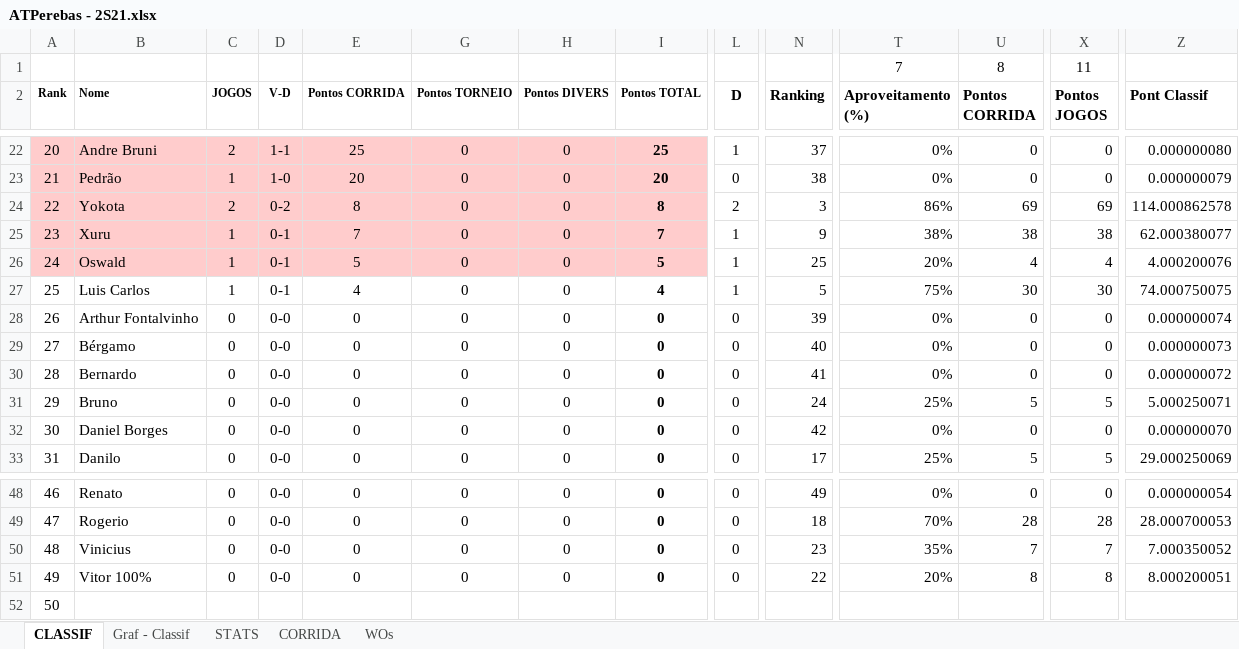
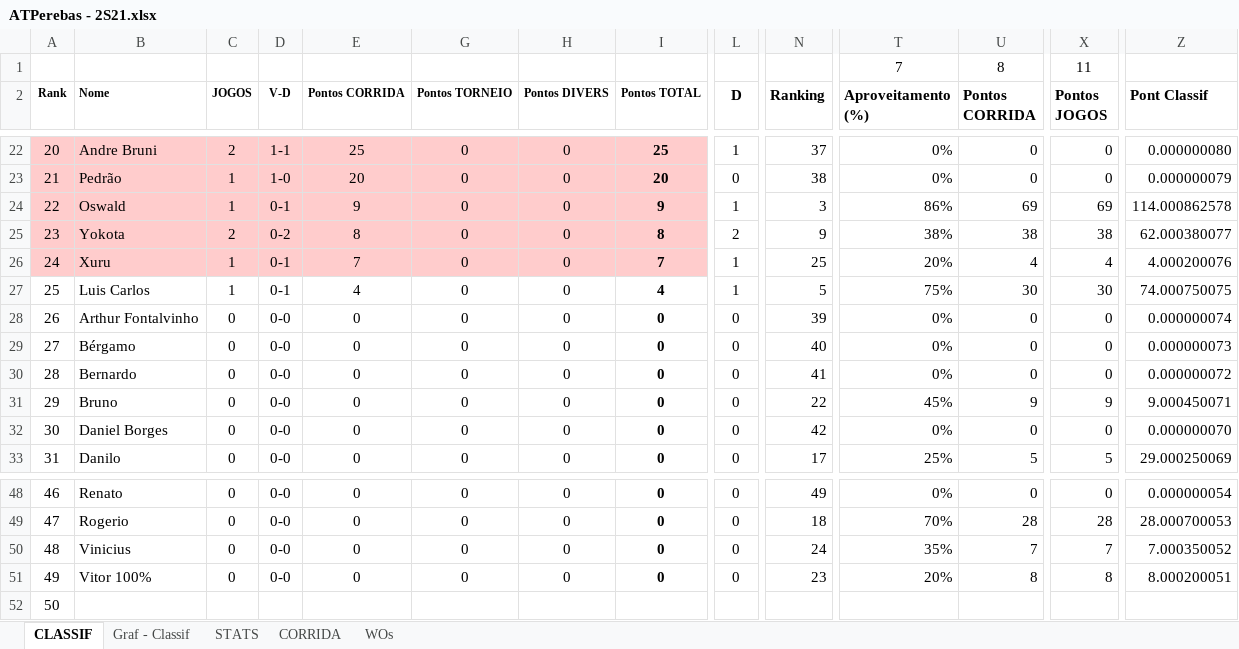
Before and after one commit to juanper/ATPerebas, an Excel workbook: ATPerebas - 2S21.xlsx, sheet CLASSIF, drawn as a sheet; only a part is shown, gaps mark what is left out; values as stored, in another font and other column widths than the file's, no borders; charts and pictures not drawn; the diff names each change by its address in the sheet, - before the commit and + after, or states it on an @@ line.

Commit message:
Correcao em jogo do Elias x Oswald

```diff
--- a/ATPerebas - 2S21.xlsx (sheet CLASSIF)
+++ b/ATPerebas - 2S21.xlsx (sheet CLASSIF)
-B24 (Nome): Yokota
+B24 (Nome): Oswald
-C24 (JOGOS): 2
+C24 (JOGOS): 1
-D24 (V-D): 0-2
+D24 (V-D): 0-1
-E24 (Pontos CORRIDA): 8
+E24 (Pontos CORRIDA): 9
-I24 (Pontos TOTAL): 8
+I24 (Pontos TOTAL): 9
-L24 (D): 2
+L24 (D): 1
-B25 (Nome): Xuru
+B25 (Nome): Yokota
-C25 (JOGOS): 1
+C25 (JOGOS): 2
-D25 (V-D): 0-1
+D25 (V-D): 0-2
-E25 (Pontos CORRIDA): 7
+E25 (Pontos CORRIDA): 8
-I25 (Pontos TOTAL): 7
+I25 (Pontos TOTAL): 8
-L25 (D): 1
+L25 (D): 2
-B26 (Nome): Oswald
+B26 (Nome): Xuru
-E26 (Pontos CORRIDA): 5
+E26 (Pontos CORRIDA): 7
-I26 (Pontos TOTAL): 5
+I26 (Pontos TOTAL): 7
-N31 (Ranking): 24
+N31 (Ranking): 22
-T31 (Aproveitamento (%)): 25%
+T31 (Aproveitamento (%)): 45%
-U31 (Pontos CORRIDA): 5
+U31 (Pontos CORRIDA): 9
-X31 (Pontos JOGOS): 5
+X31 (Pontos JOGOS): 9
-Z31 (Pont Classif): 5.000250071
+Z31 (Pont Classif): 9.000450071
-N50 (Ranking): 23
+N50 (Ranking): 24
-N51 (Ranking): 22
+N51 (Ranking): 23
```
Also changed, not shown: sheet CORRIDA, sheet STATS, charts or pictures.
